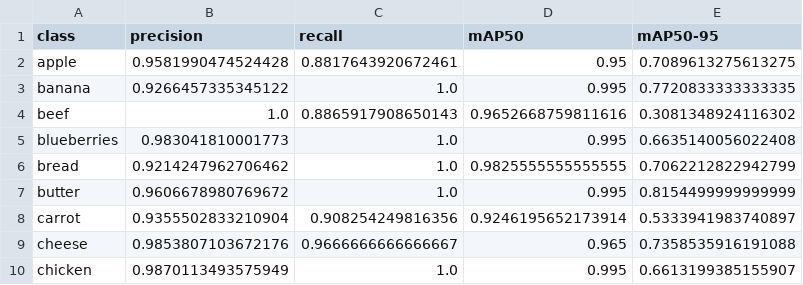
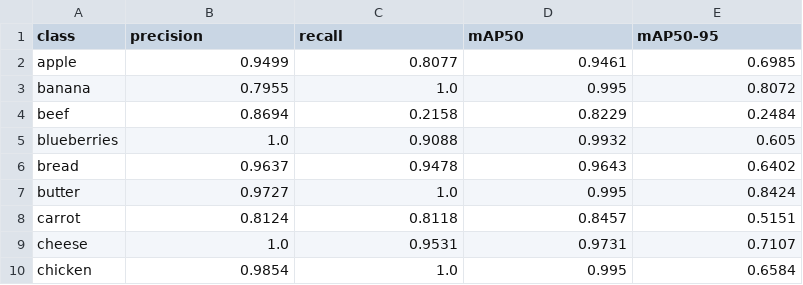
Before and after one commit to dohoangphuc2006/SmartKitchen, a CSV file: reports/per_class_metrics_test.csv, drawn as a sheet; only a part is shown; the diff covers the shown part only.

```diff
--- a/reports/per_class_metrics_test.csv
+++ b/reports/per_class_metrics_test.csv
@@ -1,10 +1,10 @@
 class,precision,recall,mAP50,mAP50-95
-apple,0.9581990474524428,0.8817643920672461,0.95,0.7089613275613275
-banana,0.9266457335345122,1.0,0.995,0.7720833333333335
-beef,1.0,0.8865917908650143,0.9652668759811616,0.3081348924116302
-blueberries,0.983041810001773,1.0,0.995,0.6635140056022408
-bread,0.9214247962706462,1.0,0.9825555555555555,0.7062212822942799
-butter,0.9606678980769672,1.0,0.995,0.8154499999999999
-carrot,0.9355502833210904,0.908254249816356,0.9246195652173914,0.5333941983740897
-cheese,0.9853807103672176,0.9666666666666667,0.965,0.7358535916191088
-chicken,0.9870113493575949,1.0,0.995,0.6613199385155907
+apple,0.9499,0.8077,0.9461,0.6985
+banana,0.7955,1.0,0.995,0.8072
+beef,0.8694,0.2158,0.8229,0.2484
+blueberries,1.0,0.9088,0.9932,0.605
+bread,0.9637,0.9478,0.9643,0.6402
+butter,0.9727,1.0,0.995,0.8424
+carrot,0.8124,0.8118,0.8457,0.5151
+cheese,1.0,0.9531,0.9731,0.7107
+chicken,0.9854,1.0,0.995,0.6584
```
Also changed, not shown: 62 edited cells elsewhere in this file, reports/per_class_metrics_valid.csv, 41 other files.
